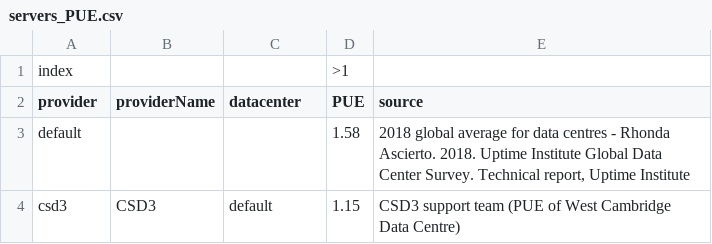
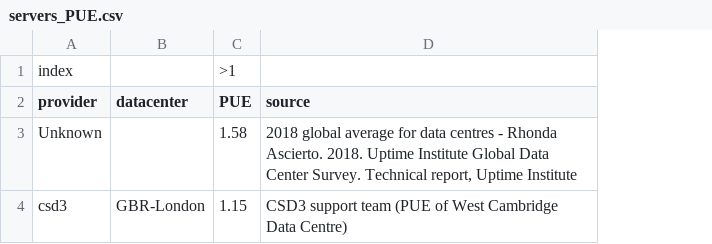
Before and after one commit to GreenAlgorithms/green-algorithms-tool, a CSV file: data/servers_PUE.csv, drawn as a sheet; removed rows and columns are numbered as before the commit, all else as after; the diff names each change by its address in the sheet, - before the commit and + after, or states it on an @@ line.

```diff
--- a/data/servers_PUE.csv
+++ b/data/servers_PUE.csv
-column B (providerName), row 4: CSD3
-A3 (provider): default
+A3 (provider): Unknown
-B4 (datacenter): default
+B4 (datacenter): GBR-London
```
Also changed, not shown: data/TDP_cpu.csv, data/cloudProviders_datacenters.csv, 6 other files.
